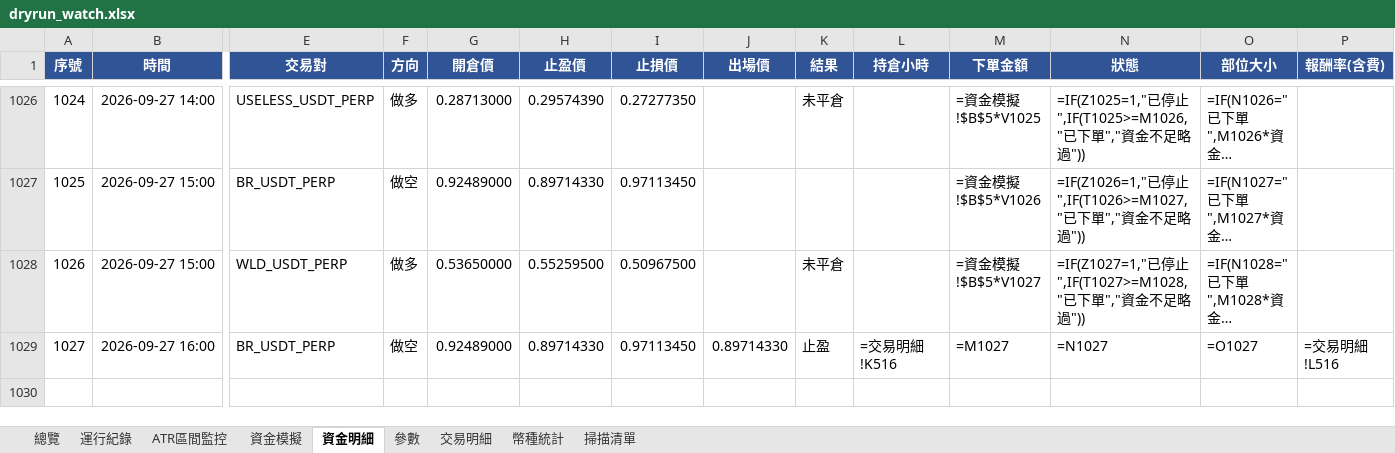
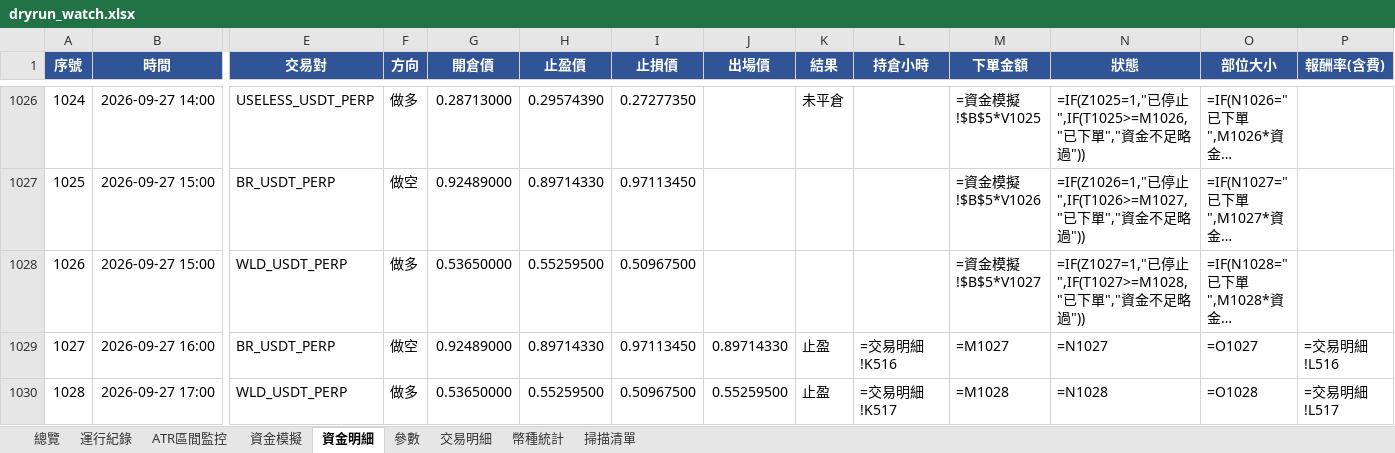
Before and after one commit to timzen43210/Crypto_Trader, an Excel workbook: output/dryrun_watch.xlsx, sheet 資金明細, drawn as a sheet; only a part is shown, gaps mark what is left out; long unchanged cells end in …; values as stored, in another font and other column widths than the file's, no borders; formulas without a stored value are shown as written; conditional formats not drawn; rows hold the shown columns only; the diff names each change by its address in the sheet, - before the commit and + after, or states it on an @@ line.

```diff
--- a/output/dryrun_watch.xlsx (sheet 資金明細)
+++ b/output/dryrun_watch.xlsx (sheet 資金明細)
-K1028 (結果): 未平倉
+K1028 (結果): (empty)
+row 1030: 1028 | 2026-09-27 17:00 | WLD_USDT_PERP | 做多 | 0.53650000 | 0.55259500 | 0.50967500 | 0.55259500 | 止盈 | =交易明細!K517 | =M1028 | =N1028 | =O1028 | =交易明細!L517
```
Also changed, not shown: sheet 資金模擬, sheet 交易明細, sheet 運行紀錄, sheet ATR區間監控, sheet 參數, sheet 總覽, 1 more sheet, charts or pictures, output/dryrun_rev.xlsx, output/dryrun_rev_wide.xlsx, 5 other files.
